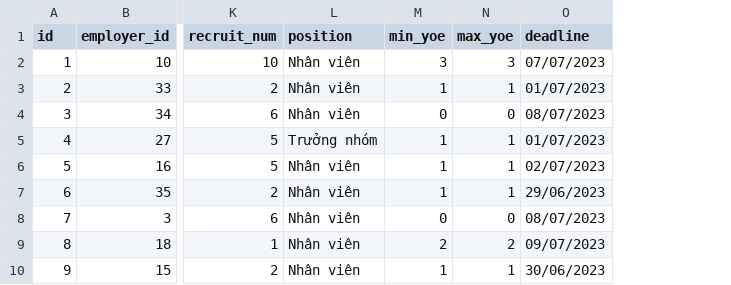
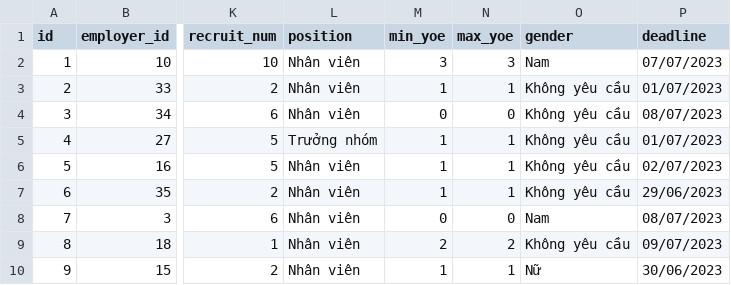
Before and after one commit to bao8816/job-recommendation-backend, a CSV file: database/seeding_data/jobs.csv, drawn as a sheet; only a part is shown, gaps mark what is left out; the diff names each change by its address in the sheet, - before the commit and + after, or states it on an @@ line.

Commit message:
update job table and related apis

```diff
--- a/database/seeding_data/jobs.csv
+++ b/database/seeding_data/jobs.csv
+column O (gender), rows 2-10: Nam | Không yêu cầu | Không yêu cầu | Không yêu cầu | Không yêu cầu | Không yêu cầu | Nam | Không yêu cầu | Nữ
```
Also changed, not shown: 8 other files.
